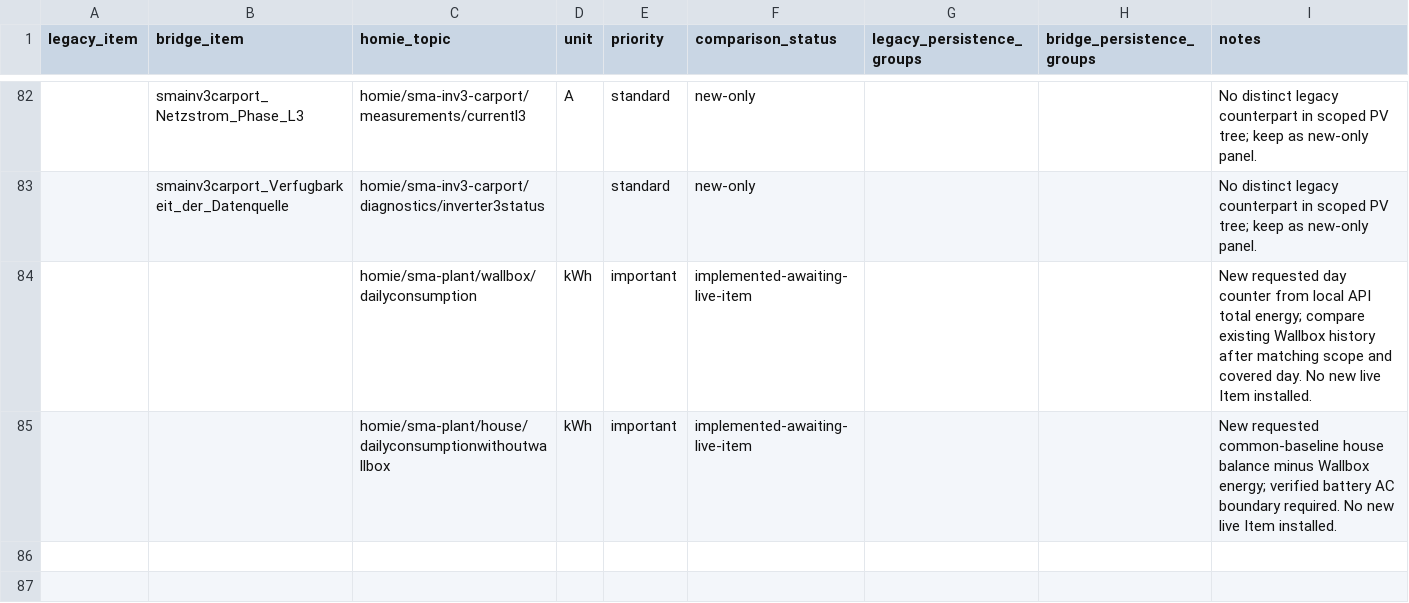
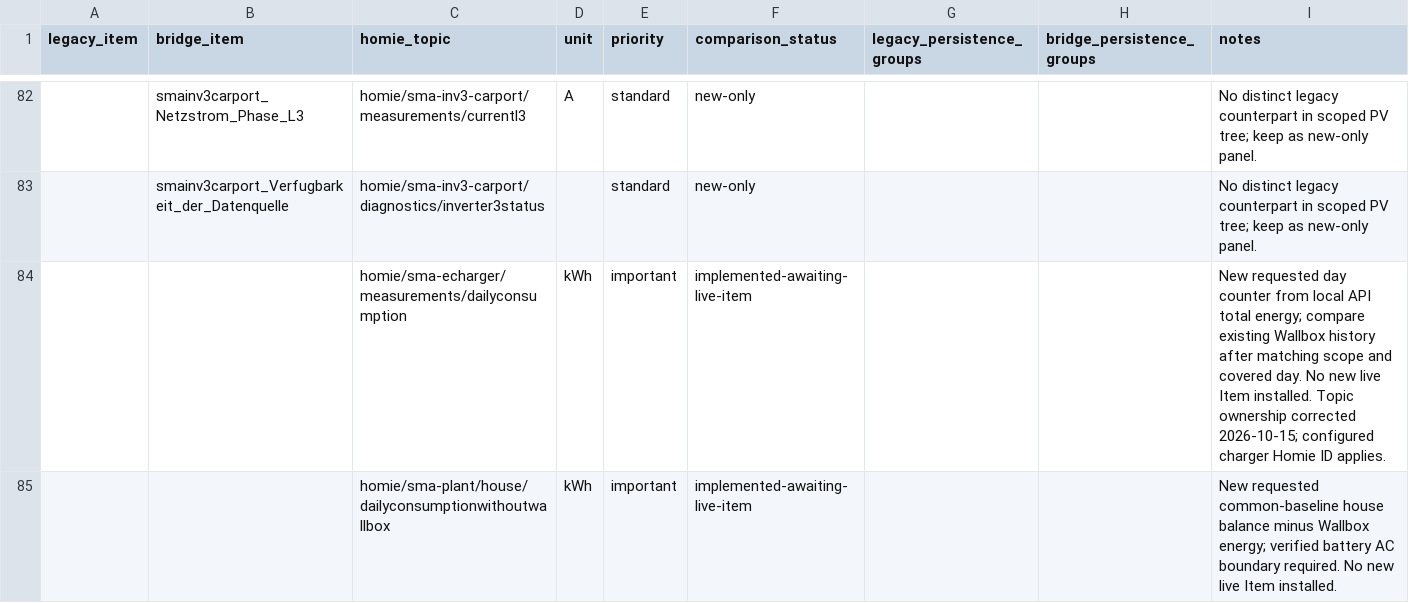
Before and after one commit to alaub81/sma-mqtt-bridge, a CSV file: docs/pv-comparison-2026-10-14.csv, drawn as a sheet; only a part is shown, gaps mark what is left out; the diff names each change by its address in the sheet, - before the commit and + after, or states it on an @@ line.

Commit message:
Publish wallbox daily consumption on the eCharger device

```diff
--- a/docs/pv-comparison-2026-10-14.csv
+++ b/docs/pv-comparison-2026-10-14.csv
-C84 (homie_topic): homie/sma-plant/wallbox/dailyconsumption
+C84 (homie_topic): homie/sma-echarger/measurements/dailyconsumption
-I84 (notes): …Item installed.
+I84 (notes): …Item installed. Topic ownership corrected 2026-10-15; configured charger Homie ID applies.
```
Also changed, not shown: 11 other files.
